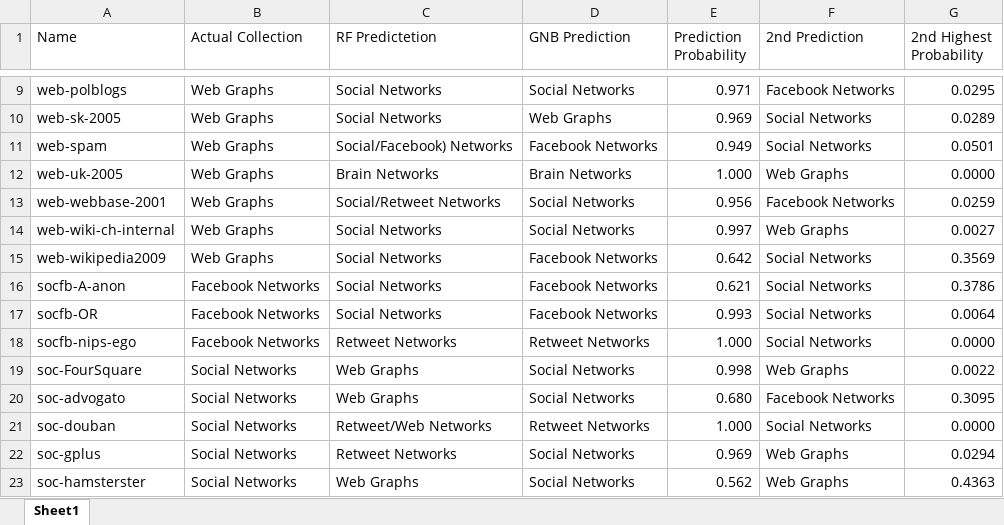
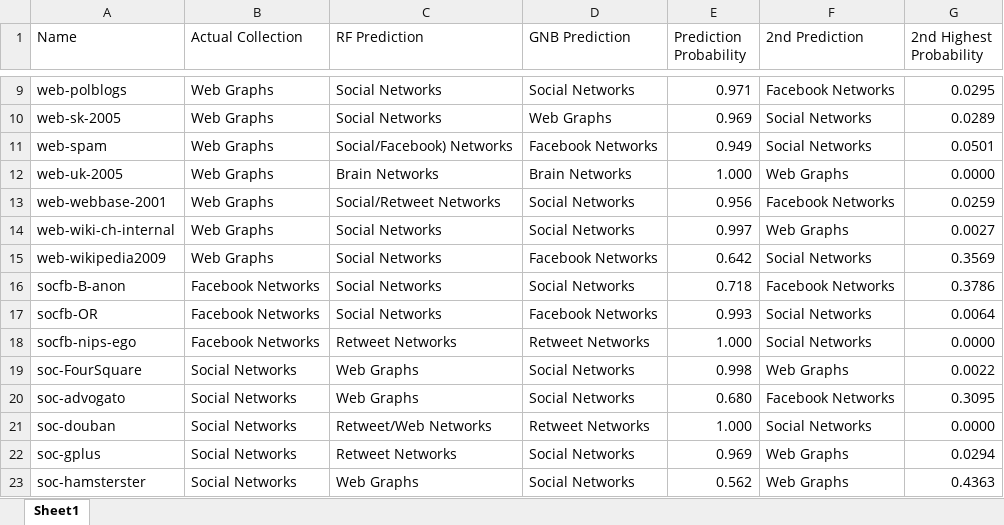
Before and after one commit to Valparaiso-Data-Science/network_classification, an Excel workbook: src/models/RF_vs_GNB_mislabel_comparison.xlsx, sheet Sheet1, drawn as a sheet; only a part is shown, gaps mark what is left out; values as stored, in another font and other column widths than the file's, no borders; the diff names each change by its address in the sheet, - before the commit and + after, or states it on an @@ line.

Commit message:
Added mislabel report files

```diff
--- a/src/models/RF_vs_GNB_mislabel_comparison.xlsx (sheet Sheet1)
+++ b/src/models/RF_vs_GNB_mislabel_comparison.xlsx (sheet Sheet1)
-C1: RF Predictetion
+C1: RF Prediction
-A16 (Name): socfb-A-anon
+A16 (Name): socfb-B-anon
-D16 (GNB Prediction): Facebook Networks
+D16 (GNB Prediction): Social Networks
-E16 (Prediction Probability): 0.621
+E16 (Prediction Probability): 0.718
-F16 (2nd Prediction): Social Networks
+F16 (2nd Prediction): Facebook Networks
```
Also changed, not shown: 5 other files.
